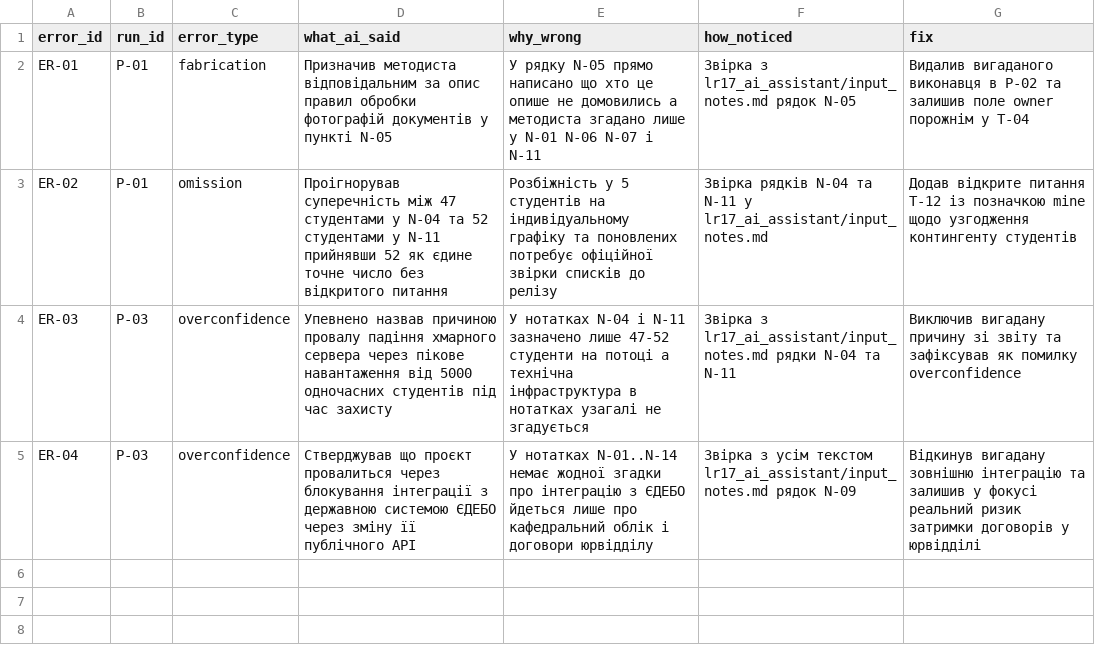
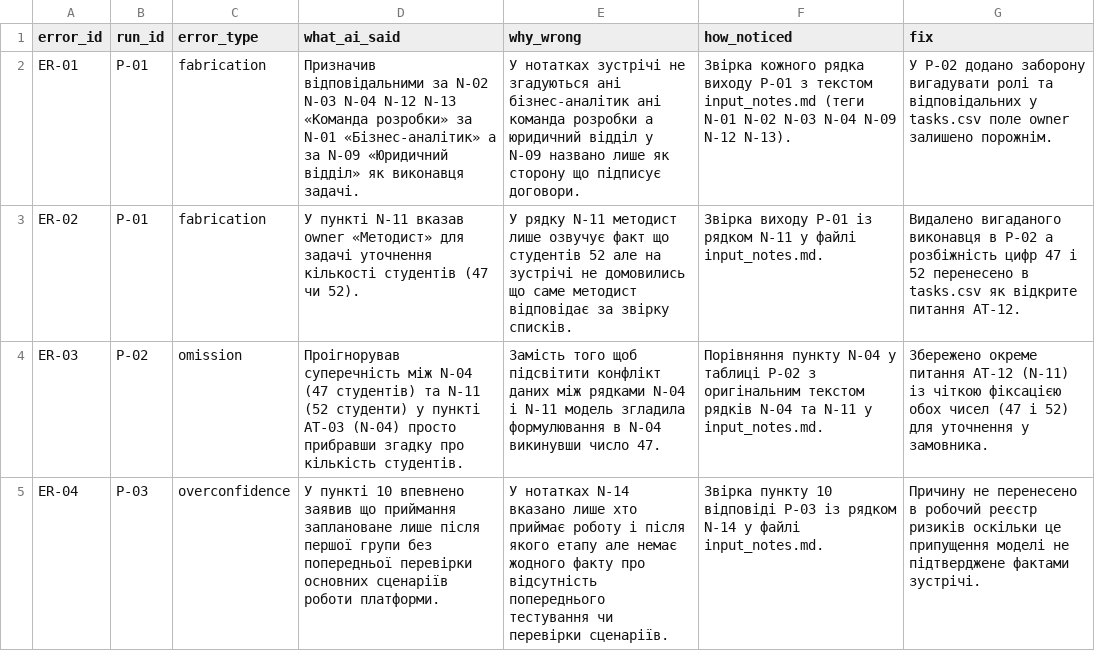
Before and after one commit to darynadyachuk/pm-2026-kn41-dyachuk, a CSV file: lr17_ai_assistant/errors.csv, drawn as a sheet.

```diff
--- a/lr17_ai_assistant/errors.csv
+++ b/lr17_ai_assistant/errors.csv
@@ -1,5 +1,5 @@
 error_id,run_id,error_type,what_ai_said,why_wrong,how_noticed,fix
-ER-01,P-01,fabrication,Призначив методиста відповідальним за опис правил обробки фотографій документів у пункті N-05,У рядку N-05 прямо написано що хто це опише не домовились а методиста згадано лише у N-01 N-06 N-07 і N-11,Звірка з lr17_ai_assistant/input_notes.md рядок N-05,Видалив вигаданого виконавця в P-02 та залишив поле owner порожнім у T-04
-ER-02,P-01,omission,Проігнорував суперечність між 47 студентами у N-04 та 52 студентами у N-11 прийнявши 52 як єдине точне число без відкритого питання,Розбіжність у 5 студентів на індивідуальному графіку та поновлених потребує офіційної звірки списків до релізу,Звірка рядків N-04 та N-11 у lr17_ai_assistant/input_notes.md,Додав відкрите питання T-12 із позначкою mine щодо узгодження контингенту студентів
-ER-03,P-03,overconfidence,Упевнено назвав причиною провалу падіння хмарного сервера через пікове навантаження від 5000 одночасних студентів під час захисту,У нотатках N-04 і N-11 зазначено лише 47-52 студенти на потоці а технічна інфраструктура в нотатках узагалі не згадується,Звірка з lr17_ai_assistant/input_notes.md рядки N-04 та N-11,Виключив вигадану причину зі звіту та зафіксував як помилку overconfidence
-ER-04,P-03,overconfidence,Стверджував що проєкт провалиться через блокування інтеграції з державною системою ЄДЕБО через зміну її публічного API,У нотатках N-01..N-14 немає жодної згадки про інтеграцію з ЄДЕБО йдеться лише про кафедральний облік і договори юрвідділу,Звірка з усім текстом lr17_ai_assistant/input_notes.md рядок N-09,Відкинув вигадану зовнішню інтеграцію та залишив у фокусі реальний ризик затримки договорів у юрвідділі
+ER-01,P-01,fabrication,Призначив відповідальними за N-02 N-03 N-04 N-12 N-13 «Команда розробки» за N-01 «Бізнес-аналітик» а за N-09 «Юридичний відділ» як виконавця задачі.,У нотатках зустрічі не згадуються ані бізнес-аналітик ані команда розробки а юридичний відділ у N-09 названо лише як сторону що підписує договори.,Звірка кожного рядка виходу P-01 з текстом input_notes.md (теги N-01 N-02 N-03 N-04 N-09 N-12 N-13).,У P-02 додано заборону вигадувати ролі та відповідальних у tasks.csv поле owner залишено порожнім.
+ER-02,P-01,fabrication,У пункті N-11 вказав owner «Методист» для задачі уточнення кількості студентів (47 чи 52).,У рядку N-11 методист лише озвучує факт що студентів 52 але на зустрічі не домовились що саме методист відповідає за звірку списків.,Звірка виходу P-01 із рядком N-11 у файлі input_notes.md.,Видалено вигаданого виконавця в P-02 а розбіжність цифр 47 і 52 перенесено в tasks.csv як відкрите питання AT-12.
+ER-03,P-02,omission,Проігнорував суперечність між N-04 (47 студентів) та N-11 (52 студенти) у пункті AT-03 (N-04) просто прибравши згадку про кількість студентів.,Замість того щоб підсвітити конфлікт даних між рядками N-04 і N-11 модель згладила формулювання в N-04 викинувши число 47.,Порівняння пункту N-04 у таблиці P-02 з оригінальним текстом рядків N-04 та N-11 у input_notes.md.,Збережено окреме питання AT-12 (N-11) із чіткою фіксацією обох чисел (47 і 52) для уточнення у замовника.
+ER-04,P-03,overconfidence,У пункті 10 впевнено заявив що приймання заплановане лише після першої групи без попередньої перевірки основних сценаріїв роботи платформи.,У нотатках N-14 вказано лише хто приймає роботу і після якого етапу але немає жодного факту про відсутність попереднього тестування чи перевірки сценаріїв.,Звірка пункту 10 відповіді P-03 із рядком N-14 у файлі input_notes.md.,Причину не перенесено в робочий реєстр ризиків оскільки це припущення моделі не підтверджене фактами зустрічі.
```
Also changed, not shown: lr17_ai_assistant/policy.csv, lr17_ai_assistant/prompts.csv, 3 other files.
